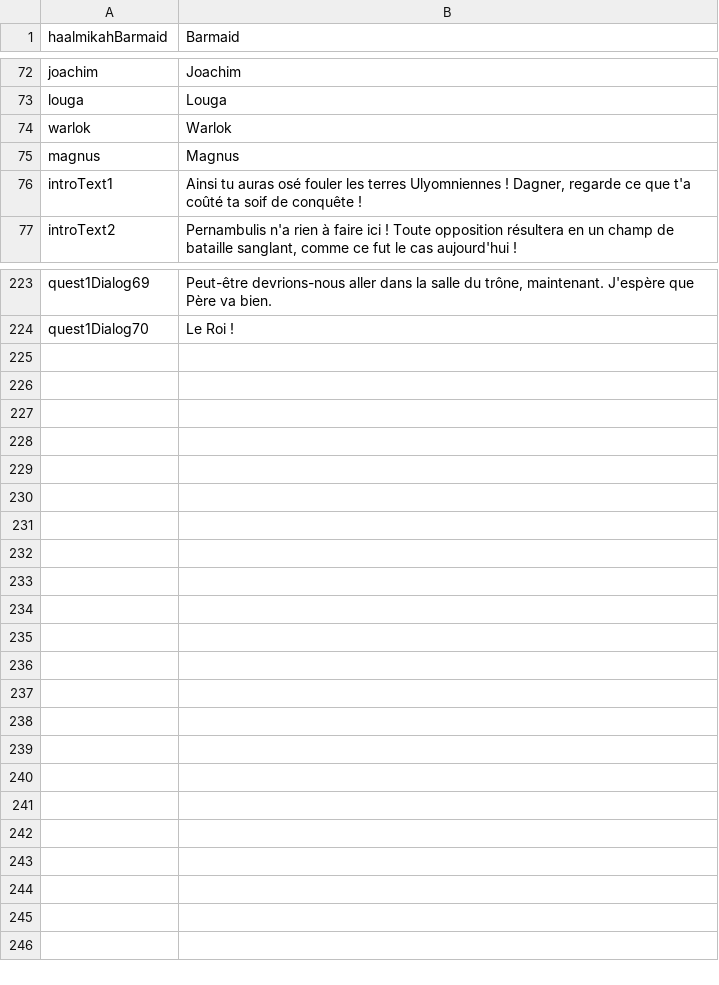
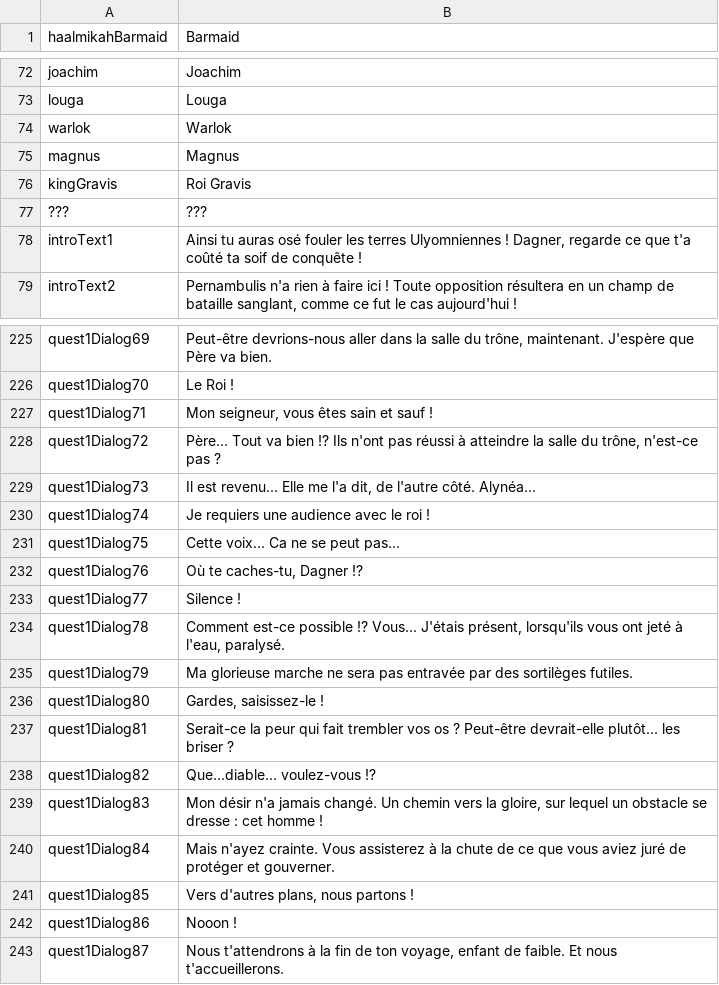
Before and after one commit to MaximeJoly96/LC_Unity, a CSV file: LC_Unity/Assets/Data/Languages/French/fr-speech.csv, drawn as a sheet; only a part is shown, gaps mark what is left out; the diff names each change by its address in the sheet, - before the commit and + after, or states it on an @@ line.

Commit message:
Rédaction des textes et implémentation de la scène de la salle du trone de manière textuelle

```diff
--- a/LC_Unity/Assets/Data/Languages/French/fr-speech.csv
+++ b/LC_Unity/Assets/Data/Languages/French/fr-speech.csv
+row 76: kingGravis | Roi Gravis
+row 77: ??? | ???
+row 227: quest1Dialog71 | Mon seigneur, vous êtes sain et sauf !
+row 228: quest1Dialog72 | Père... Tout va bien !? Ils n'ont pas réussi à atteindre la salle du trône, n'est-ce pas ?
+row 229: quest1Dialog73 | Il est revenu... Elle me l'a dit, de l'autre côté. Alynéa...
+row 230: quest1Dialog74 | Je requiers une audience avec le roi !
+row 231: quest1Dialog75 | Cette voix... Ca ne se peut pas...
+row 232: quest1Dialog76 | Où te caches-tu, Dagner !?
+row 233: quest1Dialog77 | Silence !
+row 234: quest1Dialog78 | Comment est-ce possible !? Vous... J'étais présent, lorsqu'ils vous ont jeté à l'eau, paralysé.
+row 235: quest1Dialog79 | Ma glorieuse marche ne sera pas entravée par des sortilèges futiles.
+row 236: quest1Dialog80 | Gardes, saisissez-le !
+row 237: quest1Dialog81 | Serait-ce la peur qui fait trembler vos os ? Peut-être devrait-elle plutôt... les briser ?
+row 238: quest1Dialog82 | Que...diable... voulez-vous !?
+row 239: quest1Dialog83 | Mon désir n'a jamais changé. Un chemin vers la gloire, sur lequel un obstacle se dresse : cet homme !
+row 240: quest1Dialog84 | Mais n'ayez crainte. Vous assisterez à la chute de ce que vous aviez juré de protéger et gouverner.
+row 241: quest1Dialog85 | Vers d'autres plans, nous partons !
+row 242: quest1Dialog86 | Nooon !
+row 243: quest1Dialog87 | Nous t'attendrons à la fin de ton voyage, enfant de faible. Et nous t'accueillerons.
```
Also changed, not shown: LC_Unity/Assets/Data/Languages/English/en-speech.csv, 6 other files.
